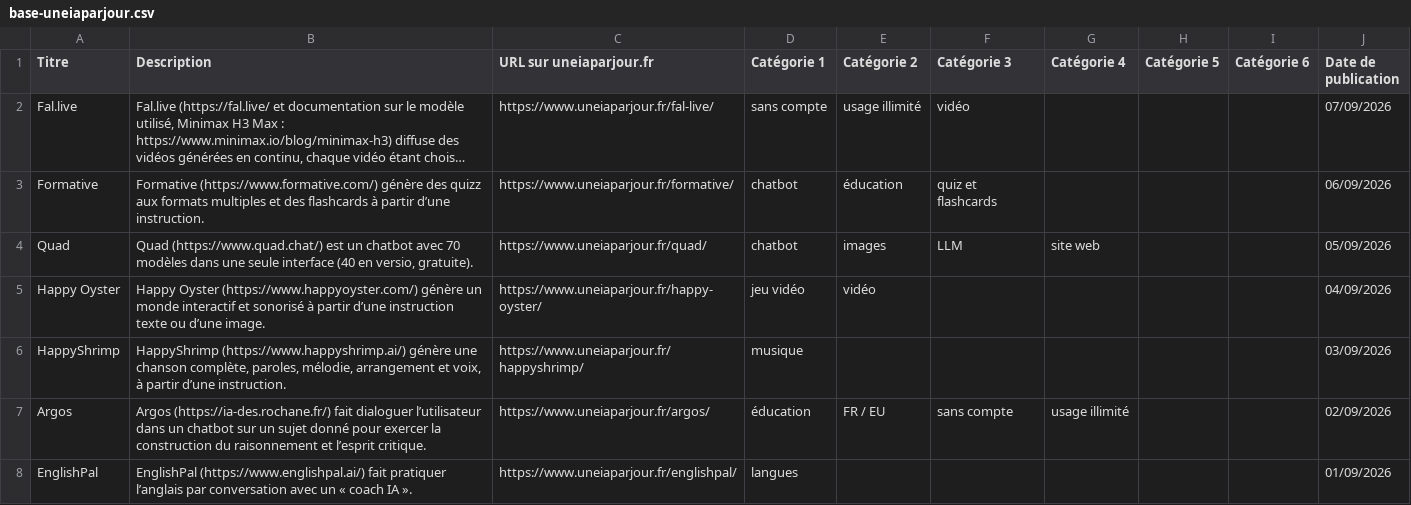
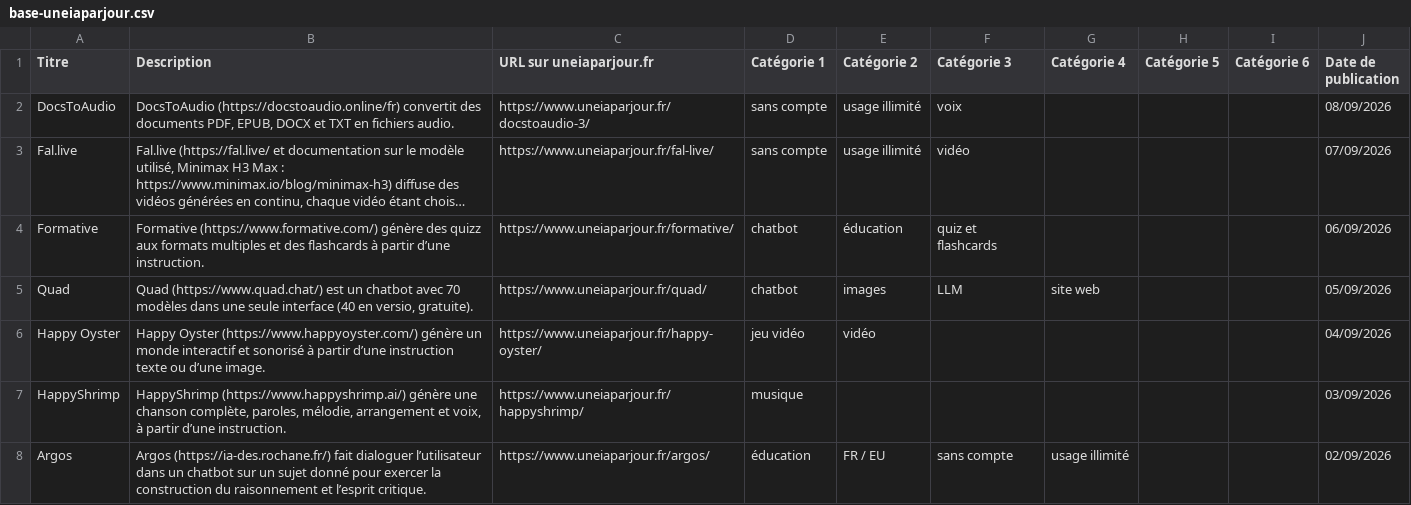
Before and after one commit to uneIAparjour/base, a CSV file: base-uneiaparjour.csv, drawn as a sheet; only a part is shown; the shorter side is filled out with more unchanged rows; long unchanged cells end in …; the diff names each change by its address in the sheet, - before the commit and + after, or states it on an @@ line.

```diff
--- a/base-uneiaparjour.csv
+++ b/base-uneiaparjour.csv
+row 2: DocsToAudio | DocsToAudio (https://docstoaudio.online/fr) convertit des documents PDF, EPUB, DOCX et TXT en fichiers audio. | https://www.uneiaparjour.fr/docstoaudio-3/ | sans compte | usage illimité | voix |  |  |  | 08/09/2026
```
Also changed, not shown: 3 other files.
